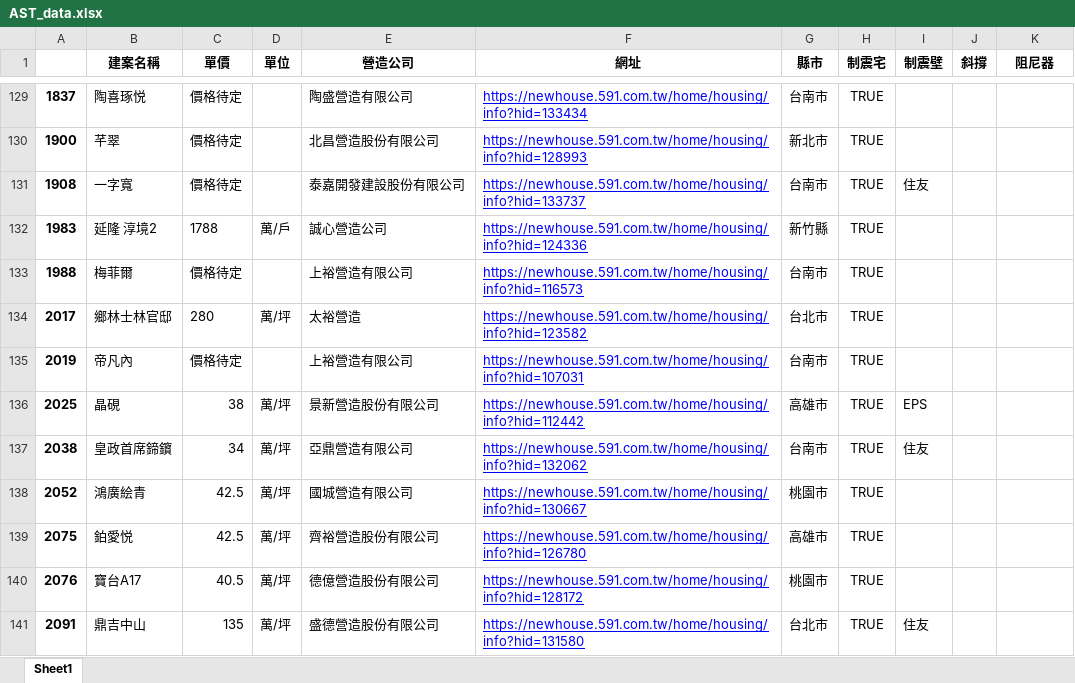
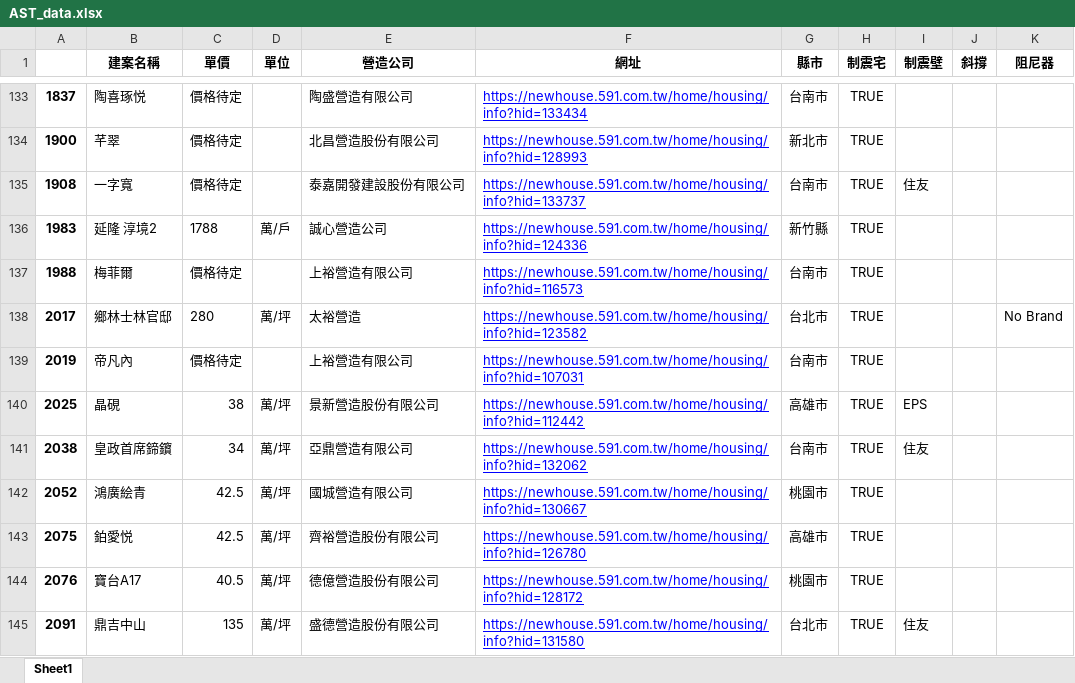
Before and after one commit to Ericlinyuting/Web_Crawler_591, an Excel workbook: AST_data.xlsx, sheet Sheet1, drawn as a sheet; only a part is shown, gaps mark what is left out; values as stored, in another font and other column widths than the file's, no borders; addresses are those after the commit; the diff covers the shown part only; the diff names each change by its address in the sheet, - before the commit and + after, or states it on an @@ line.

```diff
--- a/AST_data.xlsx (sheet Sheet1)
+++ b/AST_data.xlsx (sheet Sheet1)
-K138 (阻尼器): (empty)
+K138 (阻尼器): No Brand
```
Also changed, not shown: 5 added rows and 1 edited cell elsewhere in this sheet, ALL_data.xlsx, 1 other file.
